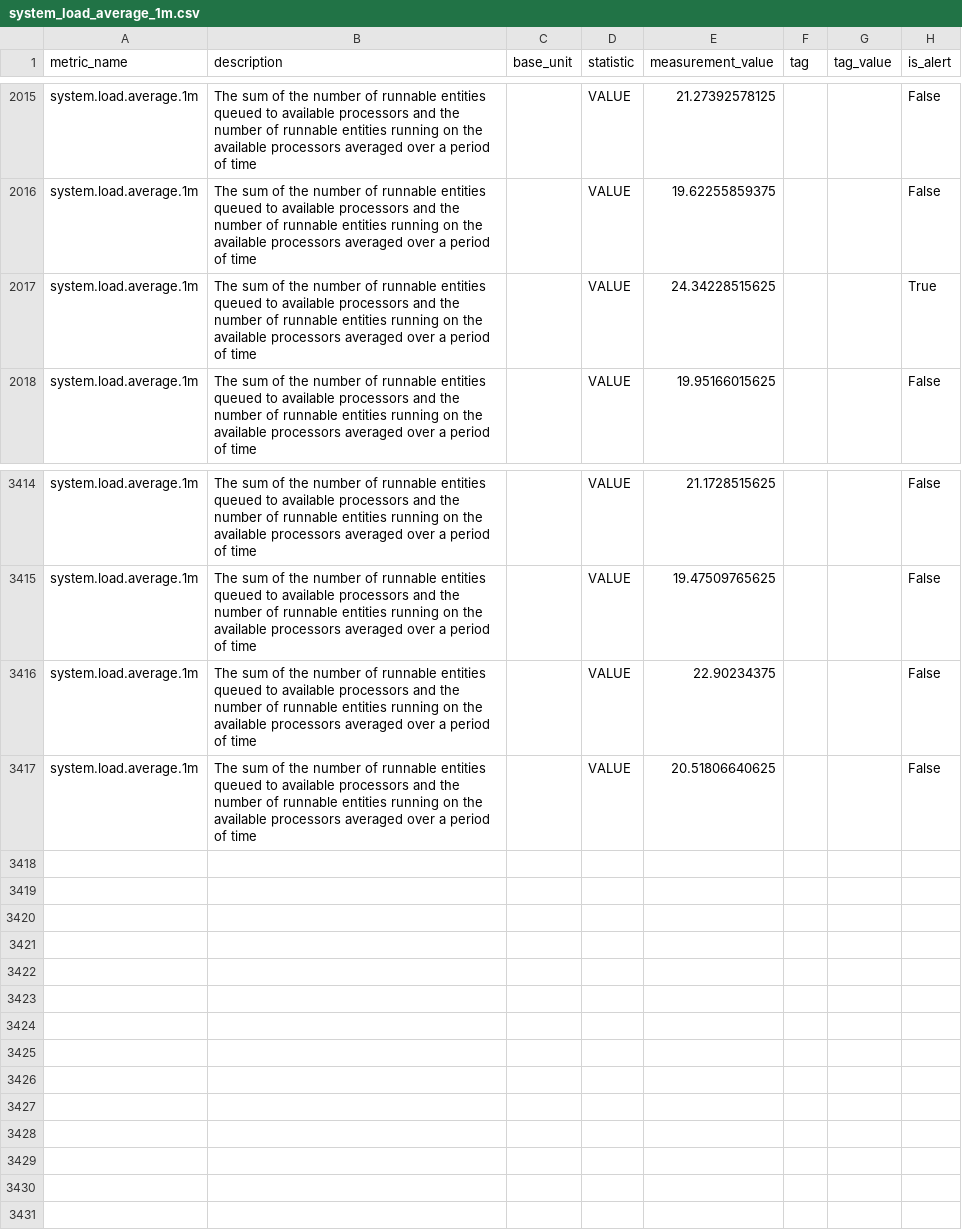
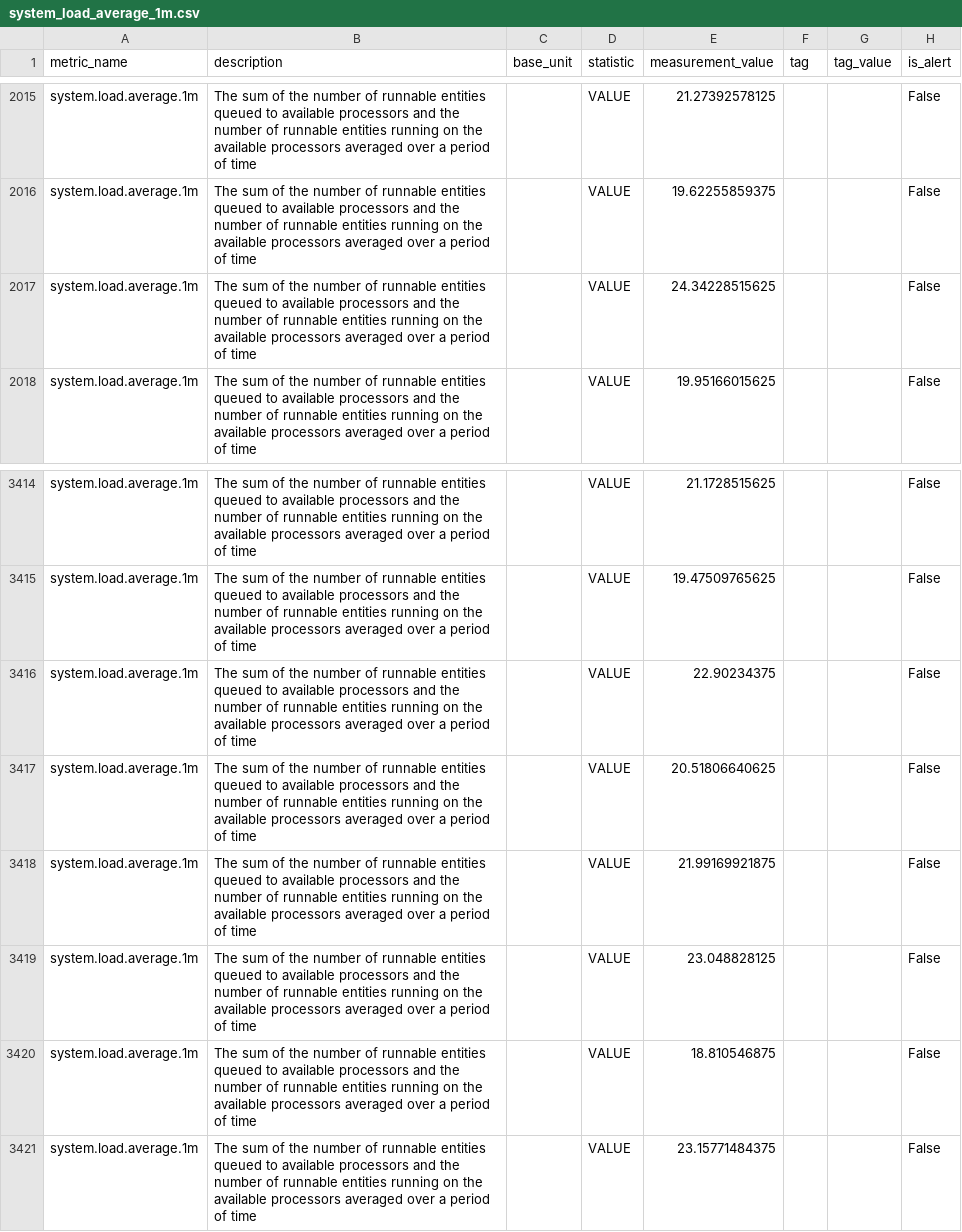
Before and after one commit to DarlanNoetzold/healthcheck_API, a CSV file: cython_impl/metrics_from_database/system_load_average_1m.csv, drawn as a sheet; only a part is shown, gaps mark what is left out.

```diff
--- a/cython_impl/metrics_from_database/system_load_average_1m.csv
+++ b/cython_impl/metrics_from_database/system_load_average_1m.csv
@@ -2016,3 +2016,3 @@ system.load.average.1m,The sum of the number of runnable entities queued to avai
 system.load.average.1m,The sum of the number of runnable entities queued to available processors and the number of runnable entities running on the available processors averaged over a period of time,,VALUE,19.62255859375,,,False
-system.load.average.1m,The sum of the number of runnable entities queued to available processors and the number of runnable entities running on the available processors averaged over a period of time,,VALUE,24.34228515625,,,True
+system.load.average.1m,The sum of the number of runnable entities queued to available processors and the number of runnable entities running on the available processors averaged over a period of time,,VALUE,24.34228515625,,,False
 system.load.average.1m,The sum of the number of runnable entities queued to available processors and the number of runnable entities running on the available processors averaged over a period of time,,VALUE,19.95166015625,,,False
@@ -3417 +3417,5 @@ system.load.average.1m,The sum of the number of runnable entities queued to avai
 system.load.average.1m,The sum of the number of runnable entities queued to available processors and the number of runnable entities running on the available processors averaged over a period of time,,VALUE,20.51806640625,,,False
+system.load.average.1m,The sum of the number of runnable entities queued to available processors and the number of runnable entities running on the available processors averaged over a period of time,,VALUE,21.99169921875,,,False
+system.load.average.1m,The sum of the number of runnable entities queued to available processors and the number of runnable entities running on the available processors averaged over a period of time,,VALUE,23.048828125,,,False
+system.load.average.1m,The sum of the number of runnable entities queued to available processors and the number of runnable entities running on the available processors averaged over a period of time,,VALUE,18.810546875,,,False
+system.load.average.1m,The sum of the number of runnable entities queued to available processors and the number of runnable entities running on the available processors averaged over a period of time,,VALUE,23.15771484375,,,False
```
Also changed, not shown: cython_impl/metrics_from_database/jvm_classes_loaded.csv, cython_impl/metrics_from_database/jvm_compilation_time.csv, 26 other files.
